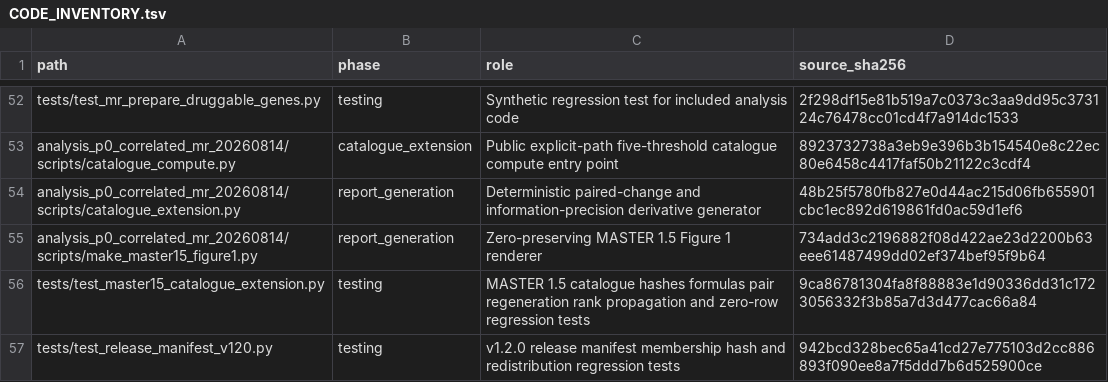
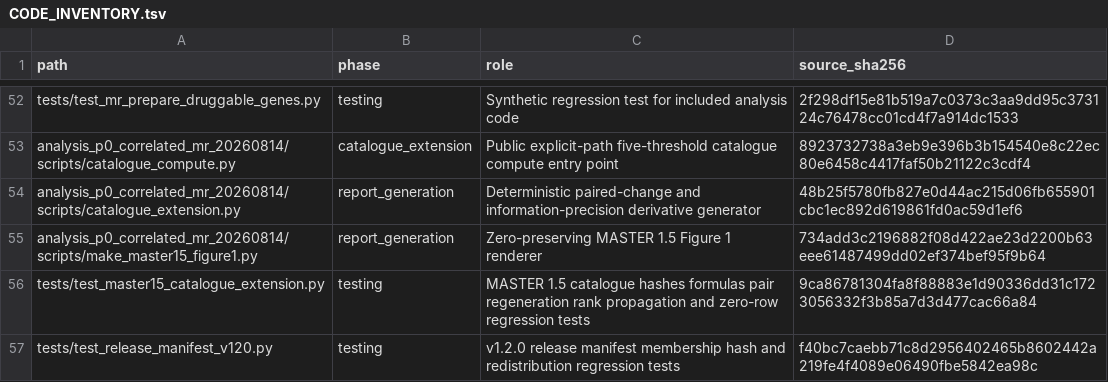
Before and after one commit to doctorzhu0105-cmd/idd-causal-target-analysis, a TSV file: docs/CODE_INVENTORY.tsv, drawn as a sheet; only a part is shown, gaps mark what is left out.

```diff
--- a/docs/CODE_INVENTORY.tsv
+++ b/docs/CODE_INVENTORY.tsv
@@ -56,2 +56,2 @@
 "tests/test_master15_catalogue_extension.py"	"testing"	"MASTER 1.5 catalogue hashes formulas pair regeneration rank propagation and zero-row regression tests"	"9ca86781304fa8f88883e1d90336dd31c1723056332f3b85a7d3d477cac66a84"
-"tests/test_release_manifest_v120.py"	"testing"	"v1.2.0 release manifest membership hash and redistribution regression tests"	"942bcd328bec65a41cd27e775103d2cc886893f090ee8a7f5ddd7b6d525900ce"
+"tests/test_release_manifest_v120.py"	"testing"	"v1.2.0 release manifest membership hash and redistribution regression tests"	"f40bc7caebb71c8d2956402465b8602442a219fe4f4089e06490fbe5842ea98c"
```
Also changed, not shown: manifest.tsv, 50 other files.
